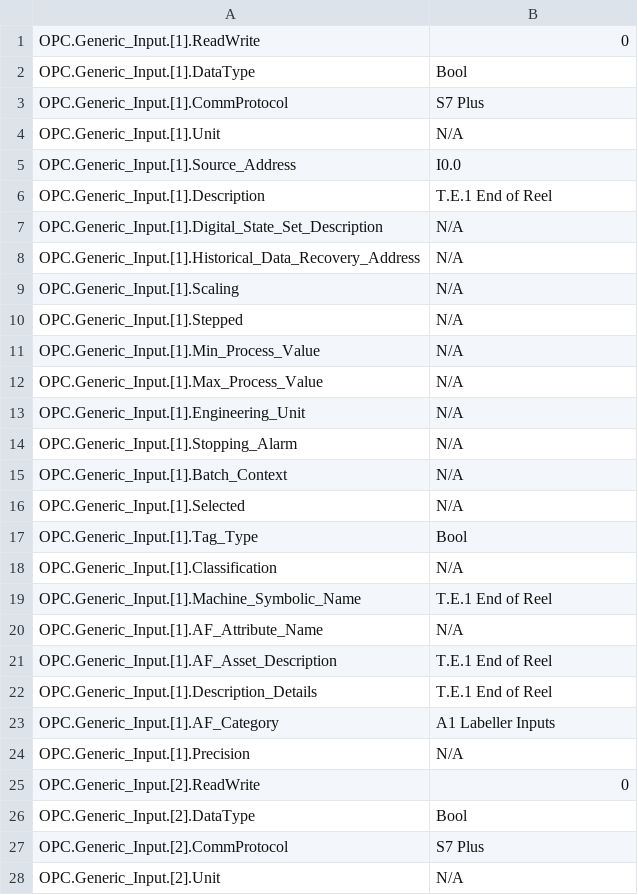
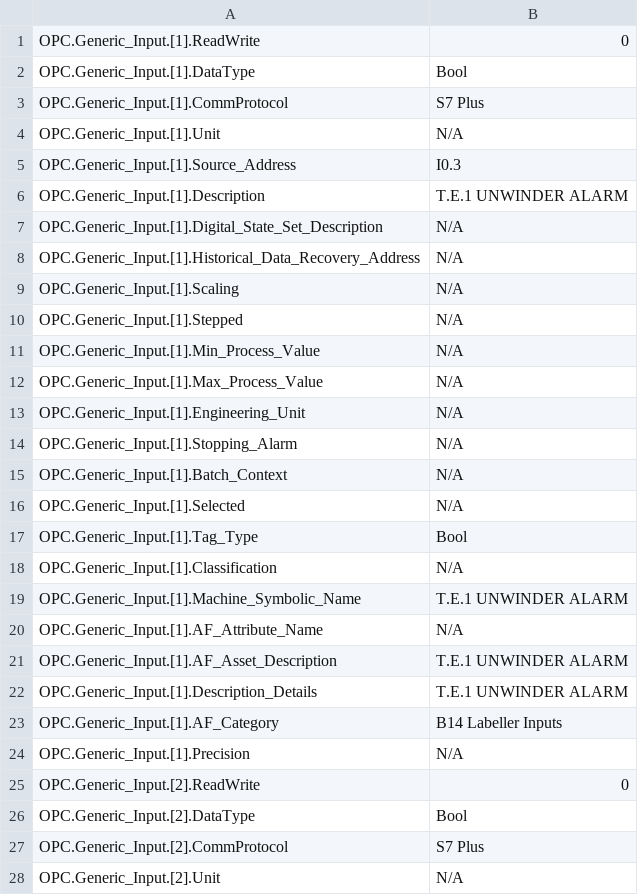
Before and after one commit to alecyang20588/webscrap_trial, a CSV file: Pi_Template_CSV_Import1.csv, drawn as a sheet; only a part is shown.

Commit message:
Add files via upload

```diff
--- a/Pi_Template_CSV_Import1.csv
+++ b/Pi_Template_CSV_Import1.csv
@@ -4,4 +4,4 @@ OPC.Generic_Input.[1].CommProtocol,S7 Plus
 OPC.Generic_Input.[1].Unit,N/A
-OPC.Generic_Input.[1].Source_Address,I0.0
-OPC.Generic_Input.[1].Description,T.E.1 End of Reel
+OPC.Generic_Input.[1].Source_Address,I0.3
+OPC.Generic_Input.[1].Description,T.E.1 UNWINDER ALARM
 OPC.Generic_Input.[1].Digital_State_Set_Description,N/A
@@ -18,7 +18,7 @@ OPC.Generic_Input.[1].Tag_Type,Bool
 OPC.Generic_Input.[1].Classification,N/A
-OPC.Generic_Input.[1].Machine_Symbolic_Name,T.E.1 End of Reel
+OPC.Generic_Input.[1].Machine_Symbolic_Name,T.E.1 UNWINDER ALARM
 OPC.Generic_Input.[1].AF_Attribute_Name,N/A
-OPC.Generic_Input.[1].AF_Asset_Description,T.E.1 End of Reel
-OPC.Generic_Input.[1].Description_Details,T.E.1 End of Reel
-OPC.Generic_Input.[1].AF_Category,A1 Labeller Inputs
+OPC.Generic_Input.[1].AF_Asset_Description,T.E.1 UNWINDER ALARM
+OPC.Generic_Input.[1].Description_Details,T.E.1 UNWINDER ALARM
+OPC.Generic_Input.[1].AF_Category,B14 Labeller Inputs
 OPC.Generic_Input.[1].Precision,N/A
```
